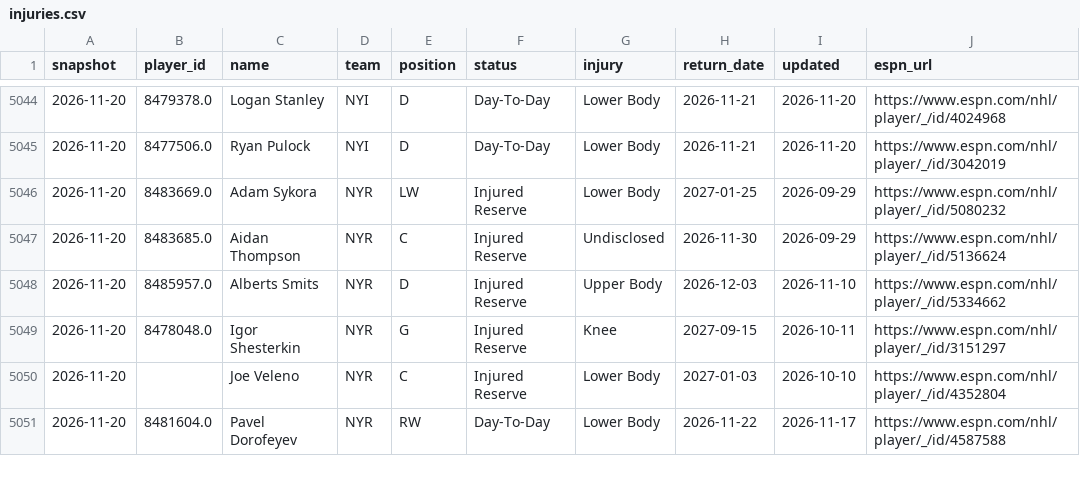
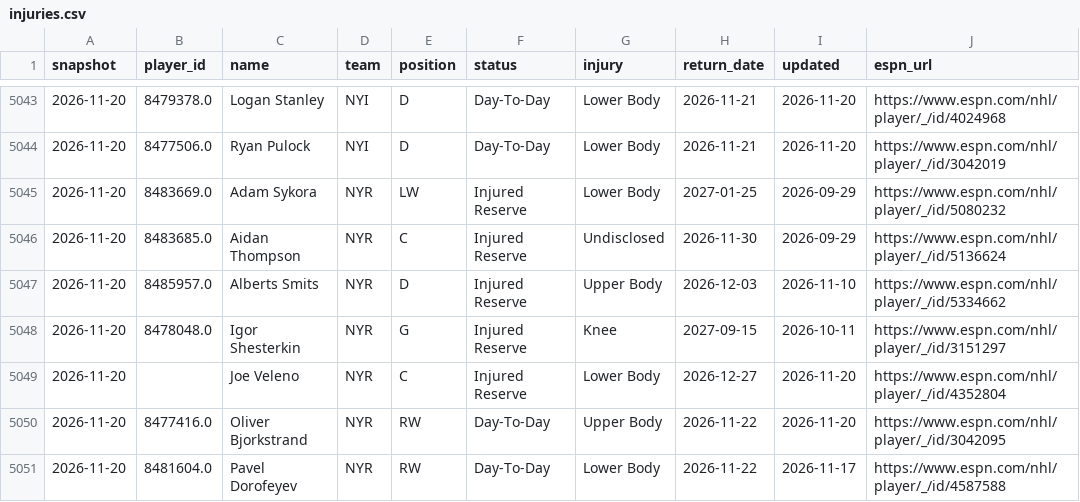
Before and after one commit to juhaopesonen/NHL-stats, a CSV file: data/2026-27/injuries.csv, drawn as a sheet; only a part is shown, gaps mark what is left out; the diff covers the shown part only.

```diff
--- a/data/2026-27/injuries.csv
+++ b/data/2026-27/injuries.csv
@@ -5049,3 +5048,4 @@ snapshot,player_id,name,team,position,status,injury,return_date,updated,espn_url
 2026-11-20,8478048.0,Igor Shesterkin,NYR,G,Injured Reserve,Knee,2027-09-15,2026-10-11,https://www.espn.com/nhl/player/_/id/3151297
-2026-11-20,,Joe Veleno,NYR,C,Injured Reserve,Lower Body,2027-01-03,2026-10-10,https://www.espn.com/nhl/player/_/id/4352804
+2026-11-20,,Joe Veleno,NYR,C,Injured Reserve,Lower Body,2026-12-27,2026-11-20,https://www.espn.com/nhl/player/_/id/4352804
+2026-11-20,8477416.0,Oliver Bjorkstrand,NYR,RW,Day-To-Day,Upper Body,2026-11-22,2026-11-20,https://www.espn.com/nhl/player/_/id/3042095
 2026-11-20,8481604.0,Pavel Dorofeyev,NYR,RW,Day-To-Day,Lower Body,2026-11-22,2026-11-17,https://www.espn.com/nhl/player/_/id/4587588
```
Also changed, not shown: 3 added rows, 2 removed rows and 7 edited cells elsewhere in this file, 3 other files.
